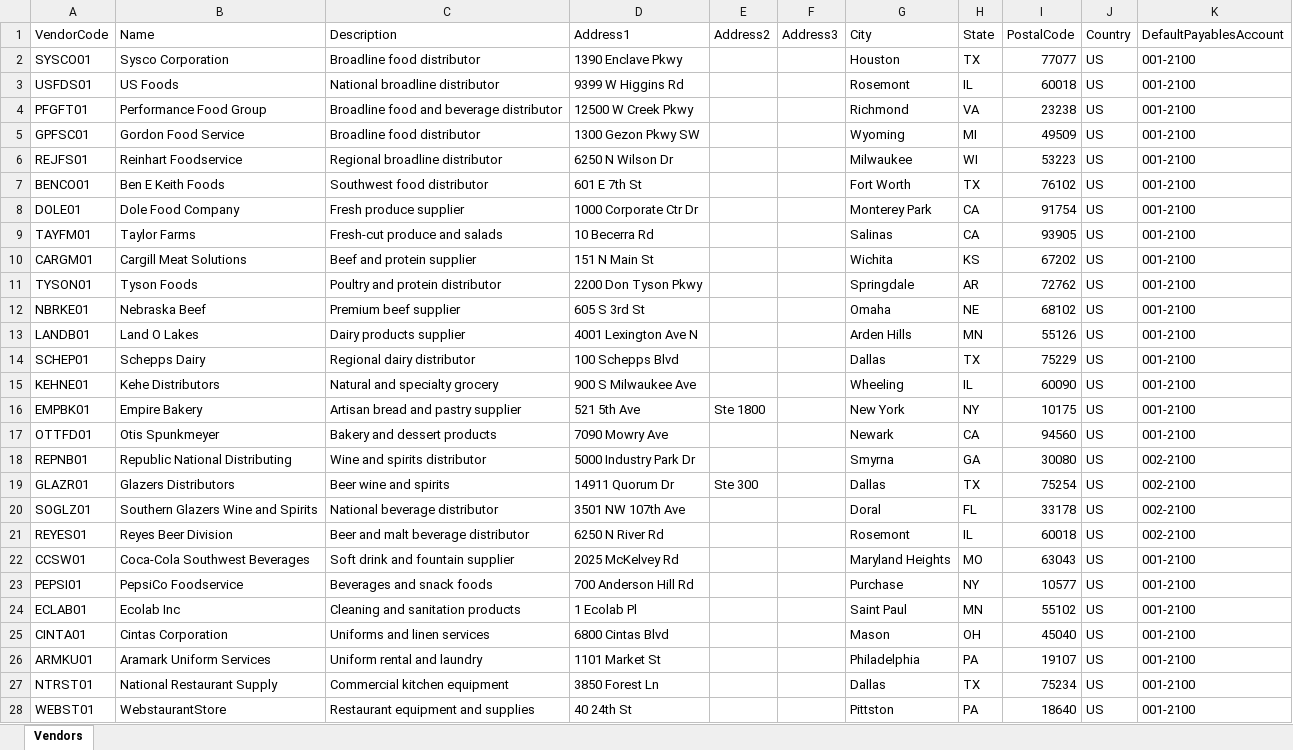
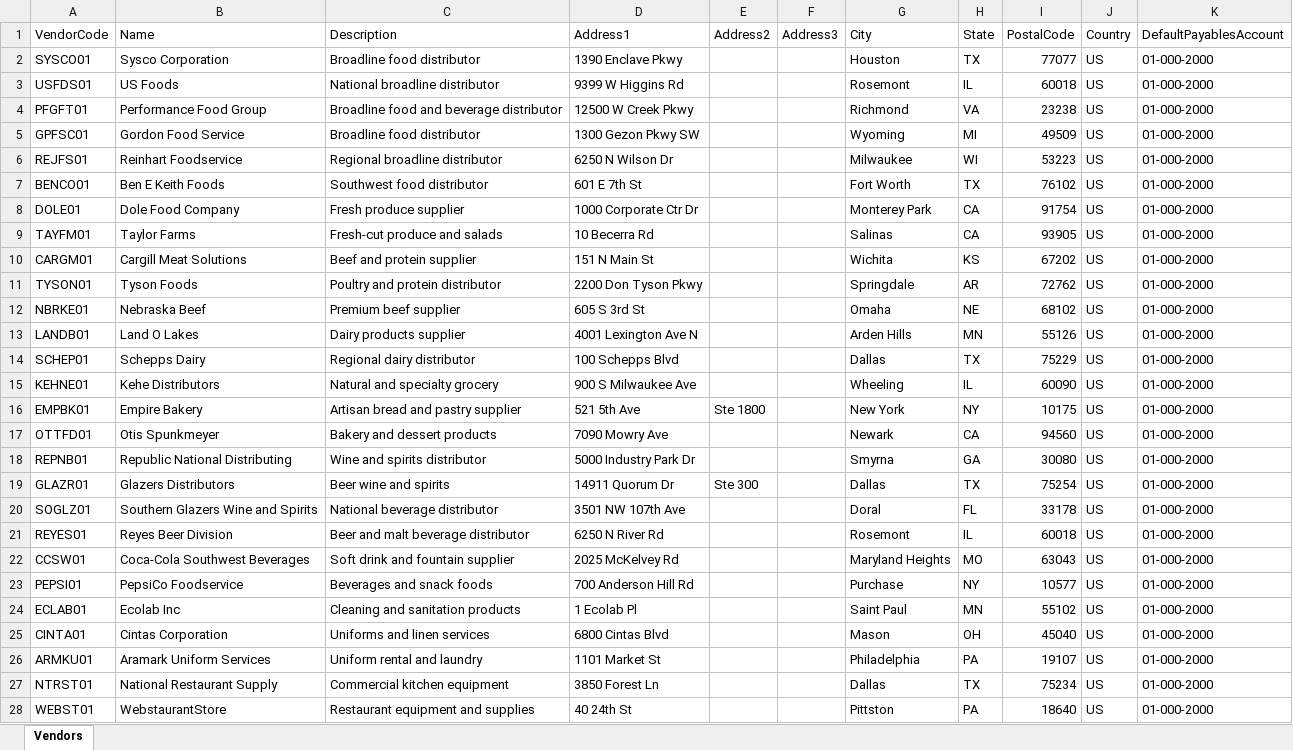
Before and after one commit to rtexas/Culinaire, an Excel workbook: SampleData/Vendors.xlsx, sheet Vendors, drawn as a sheet; only a part is shown; values as stored, in another font and other column widths than the file's, no cell formats; the diff covers the shown part only; the diff names each change by its address in the sheet, - before the commit and + after, or states it on an @@ line.

```diff
--- a/SampleData/Vendors.xlsx (sheet Vendors)
+++ b/SampleData/Vendors.xlsx (sheet Vendors)
-K2:K17 (DefaultPayablesAccount): 001-2100
+K2:K17 (DefaultPayablesAccount): 01-000-2000
-K18:K21 (DefaultPayablesAccount): 002-2100
+K18:K21 (DefaultPayablesAccount): 01-000-2000
-K22:K28 (DefaultPayablesAccount): 001-2100
+K22:K28 (DefaultPayablesAccount): 01-000-2000
```
Also changed, not shown: 23 edited cells elsewhere in this sheet, cell formats, 50 other files.
